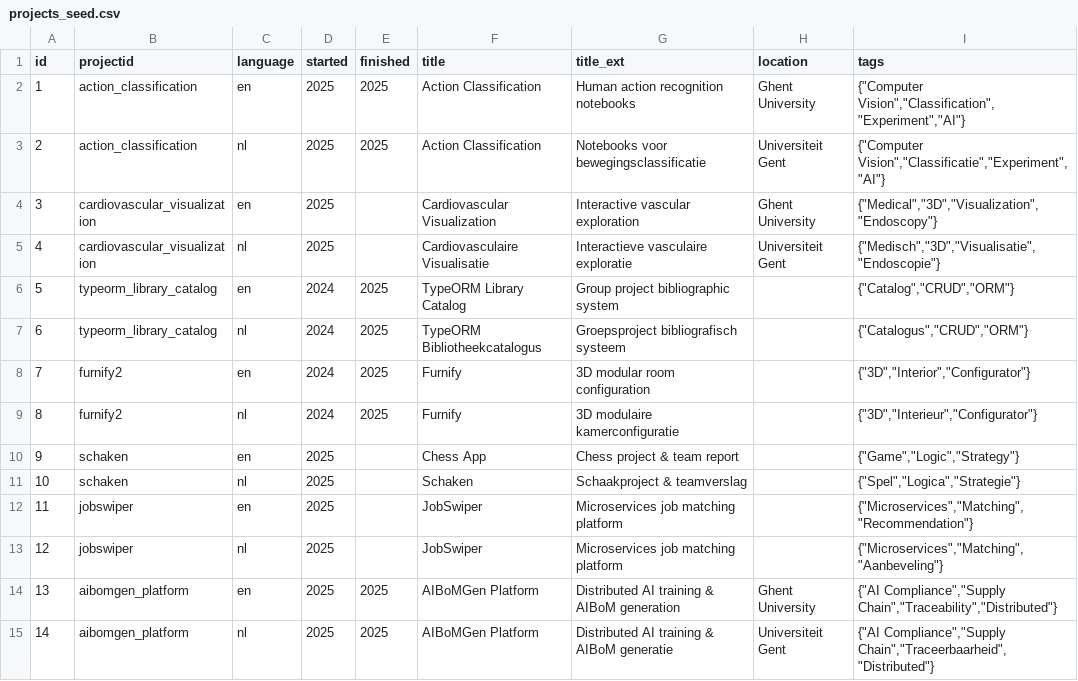
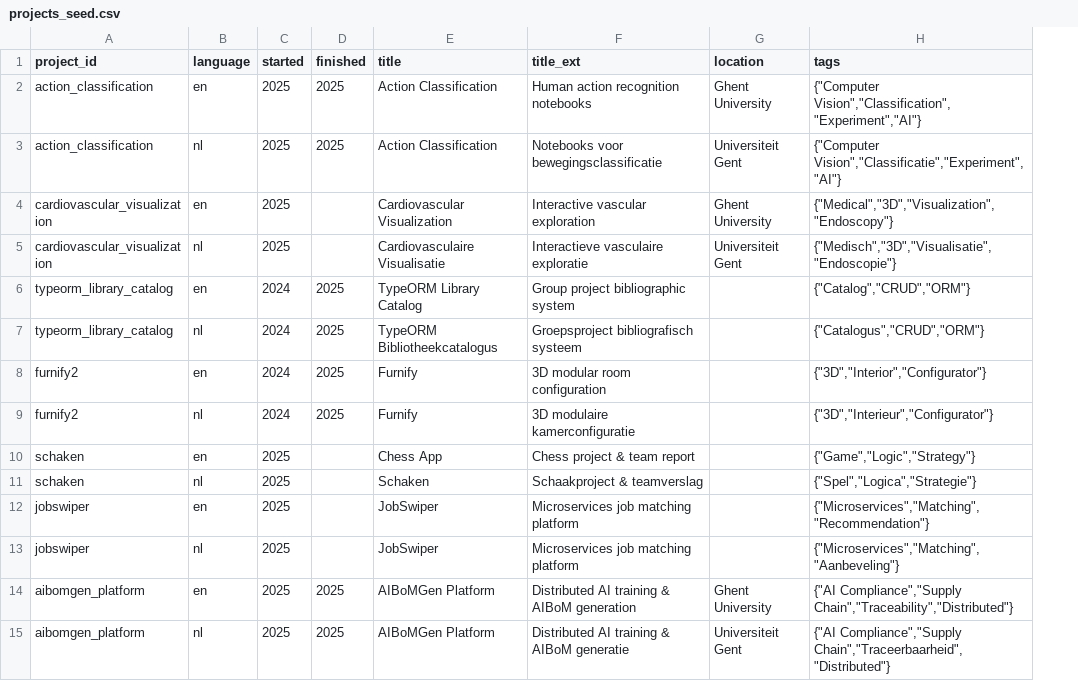
Before and after one commit to wiebe-vandendriessche/wiebe-vandendriessche, a CSV file: supabase_db_templates/projects_seed.csv, drawn as a sheet; only a part is shown; removed rows and columns are numbered as before the commit, all else as after; the diff names each change by its address in the sheet, - before the commit and + after, or states it on an @@ line.

```diff
--- a/supabase_db_templates/projects_seed.csv
+++ b/supabase_db_templates/projects_seed.csv
-column A (id), rows 2-15: 1 | 2 | 3 | 4 | 5 | 6 | 7 | 8 | 9 | 10 | 11 | 12 | 13 | 14
-A1: projectid
+A1: project_id
```
Also changed, not shown: 22 other files.
